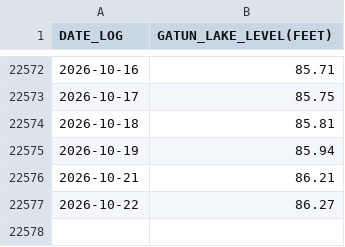
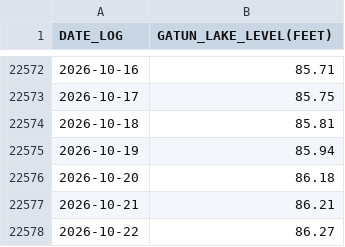
Before and after one commit to jeraldseet/gatun-lake-live-monitor-v2, a CSV file: Download_Gatun_Lake_Water_Level_History.csv, drawn as a sheet; only a part is shown, gaps mark what is left out; the diff names each change by its address in the sheet, - before the commit and + after, or states it on an @@ line.

Commit message:
Add water level data for October 20, 2026

```diff
--- a/Download_Gatun_Lake_Water_Level_History.csv
+++ b/Download_Gatun_Lake_Water_Level_History.csv
+row 22576: 2026-10-20 | 86.18
```
